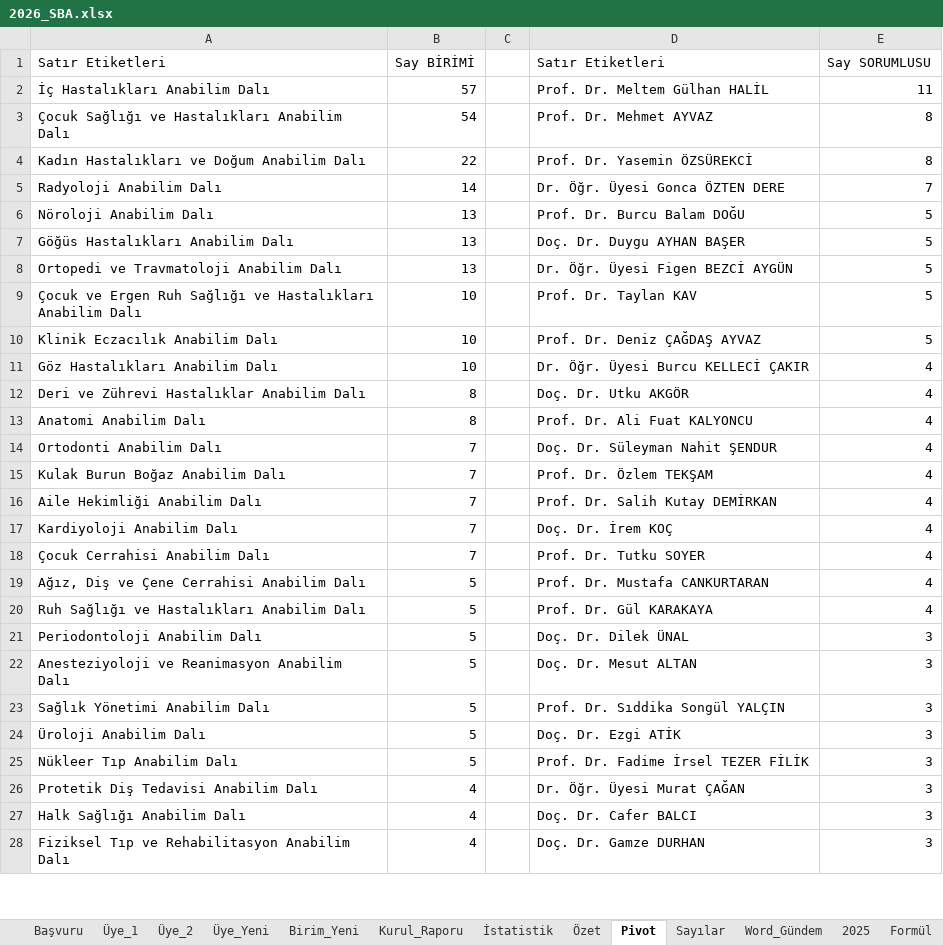
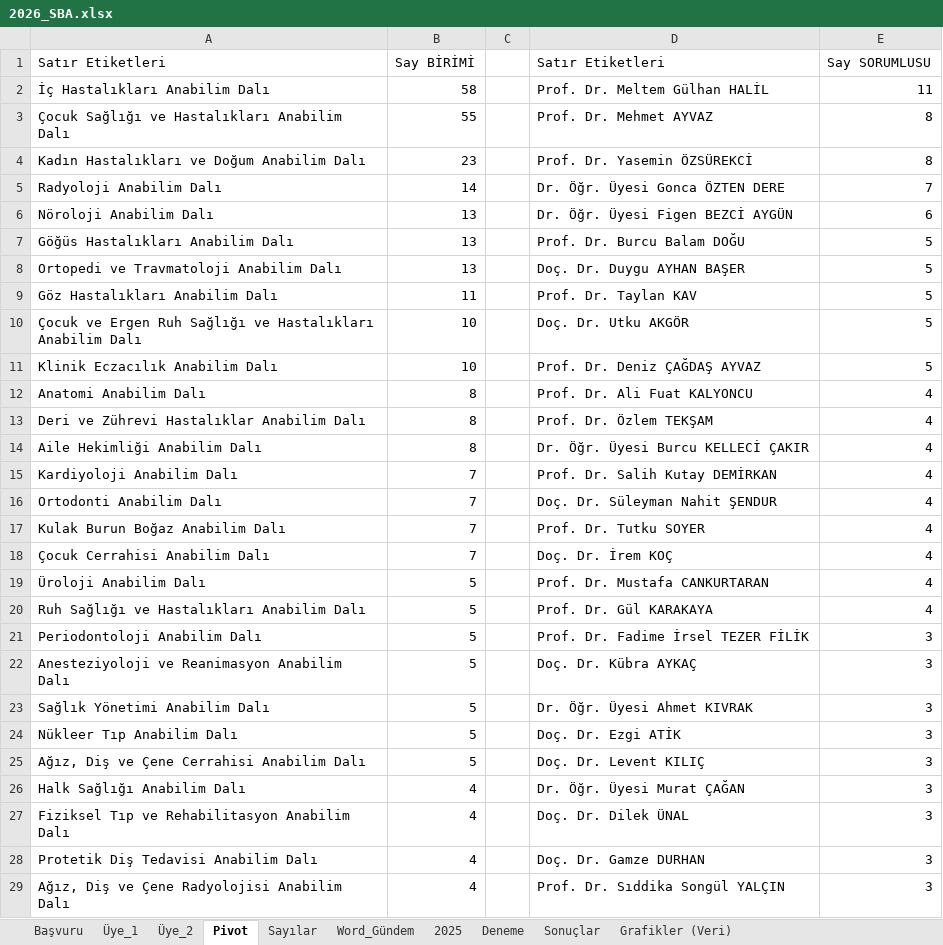
Before and after one commit to MahsuniTurkatar/sba-analiz, an Excel workbook: 2026_SBA.xlsx, sheet Pivot, drawn as a sheet; only a part is shown; values as stored, in another font and other column widths than the file's, no borders; removed rows and columns are numbered as before the commit, all else as after; the diff covers the shown part only; the diff names each change by its address in the sheet, - before the commit and + after, or states it on an @@ line.

```diff
--- a/2026_SBA.xlsx (sheet Pivot)
+++ b/2026_SBA.xlsx (sheet Pivot)
-sheet tab: Üye_Yeni
-sheet tab: Birim_Yeni
-sheet tab: Kurul_Raporu
-sheet tab: İstatistik
-sheet tab: Özet
-sheet tab: Formül
-B2: 57
+B2: 58
-B3: 54
+B3: 55
-B4: 22
+B4: 23
-D6: Prof. Dr. Burcu Balam DOĞU
+D6: Dr. Öğr. Üyesi Figen BEZCİ AYGÜN
-E6: 5
+E6: 6
-D7: Doç. Dr. Duygu AYHAN BAŞER
+D7: Prof. Dr. Burcu Balam DOĞU
-D8: Dr. Öğr. Üyesi Figen BEZCİ AYGÜN
+D8: Doç. Dr. Duygu AYHAN BAŞER
+row 9: Göz Hastalıkları Anabilim Dalı | 11 |  | Prof. Dr. Taylan KAV | 5
-D10: Prof. Dr. Taylan KAV
+D10: Doç. Dr. Utku AKGÖR
-row 11: Göz Hastalıkları Anabilim Dalı | 10 |  | Dr. Öğr. Üyesi Burcu KELLECİ ÇAKIR | 4
-row 12: Deri ve Zührevi Hastalıklar Anabilim Dalı | 8 |  | Doç. Dr. Utku AKGÖR | 4
+row 13: Deri ve Zührevi Hastalıklar Anabilim Dalı | 8 |  | Prof. Dr. Özlem TEKŞAM | 4
+row 14: Aile Hekimliği Anabilim Dalı | 8 |  | Dr. Öğr. Üyesi Burcu KELLECİ ÇAKIR | 4
+row 15: Kardiyoloji Anabilim Dalı | 7 |  | Prof. Dr. Salih Kutay DEMİRKAN | 4
-D17: Prof. Dr. Özlem TEKŞAM
+D17: Prof. Dr. Tutku SOYER
-row 16: Aile Hekimliği Anabilim Dalı | 7 |  | Prof. Dr. Salih Kutay DEMİRKAN | 4
-row 17: Kardiyoloji Anabilim Dalı | 7 |  | Doç. Dr. İrem KOÇ | 4
-D18: Prof. Dr. Tutku SOYER
+D18: Doç. Dr. İrem KOÇ
-A19: Ağız, Diş ve Çene Cerrahisi Anabilim Dalı
+A19: Üroloji Anabilim Dalı
-D21: Doç. Dr. Dilek ÜNAL
+D21: Prof. Dr. Fadime İrsel TEZER FİLİK
-D22: Doç. Dr. Mesut ALTAN
+D22: Doç. Dr. Kübra AYKAÇ
-D23: Prof. Dr. Sıddika Songül YALÇIN
+D23: Dr. Öğr. Üyesi Ahmet KIVRAK
-row 24: Üroloji Anabilim Dalı | 5 |  | Doç. Dr. Ezgi ATİK | 3
-D24: Prof. Dr. Fadime İrsel TEZER FİLİK
+D24: Doç. Dr. Ezgi ATİK
-row 26: Protetik Diş Tedavisi Anabilim Dalı | 4 |  | Dr. Öğr. Üyesi Murat ÇAĞAN | 3
+row 25: Ağız, Diş ve Çene Cerrahisi Anabilim Dalı | 5 |  | Doç. Dr. Levent KILIÇ | 3
-D26: Doç. Dr. Cafer BALCI
+D26: Dr. Öğr. Üyesi Murat ÇAĞAN
-D27: Doç. Dr. Gamze DURHAN
+D27: Doç. Dr. Dilek ÜNAL
+row 28: Protetik Diş Tedavisi Anabilim Dalı | 4 |  | Doç. Dr. Gamze DURHAN | 3
+row 29: Ağız, Diş ve Çene Radyolojisi Anabilim Dalı | 4 |  | Prof. Dr. Sıddika Songül YALÇIN | 3
```
Also changed, not shown: 9 added rows, 8 removed rows, 124 moved rows and 56 edited cells elsewhere in this sheet, sheet Başvuru, sheet Üye_1, sheet Sayılar, sheet Üye_2, formulas that keep their value, charts or pictures.
